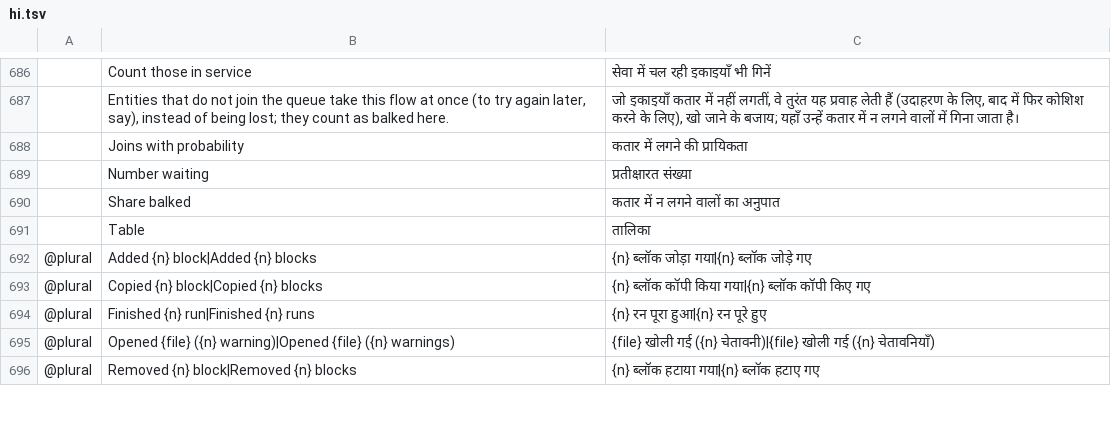
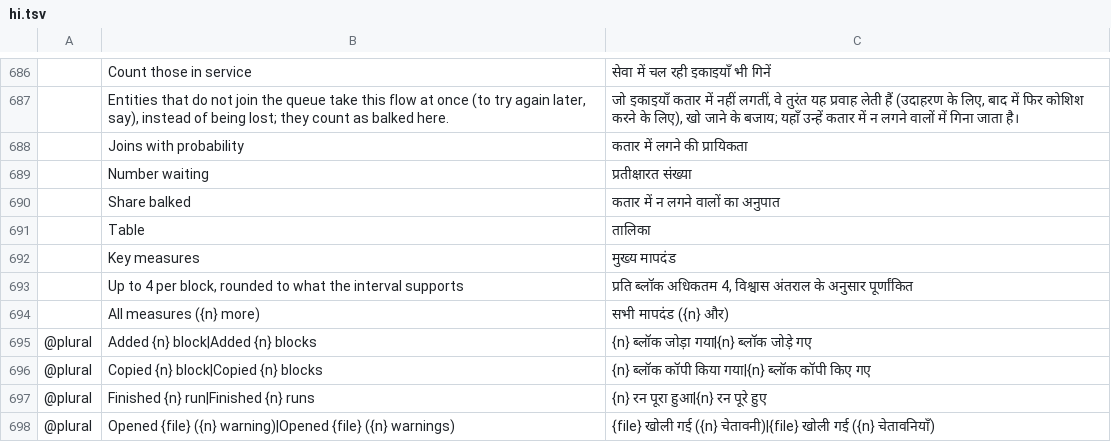
Before and after one commit to helenkwok/StochCraft, a TSV file: i18n/hi.tsv, drawn as a sheet; only a part is shown, gaps mark what is left out; the shorter side is filled out with more unchanged rows; the diff names each change by its address in the sheet, - before the commit and + after, or states it on an @@ line.

```diff
--- a/i18n/hi.tsv
+++ b/i18n/hi.tsv
+row 692:  | Key measures | मुख्य मापदंड
+row 693:  | Up to 4 per block, rounded to what the interval supports | प्रति ब्लॉक अधिकतम 4, विश्वास अंतराल के अनुसार पूर्णांकित
+row 694:  | All measures ({n} more) | सभी मापदंड ({n} और)
```
Also changed, not shown: i18n/bn.tsv, i18n/ka.tsv, 46 other files.
